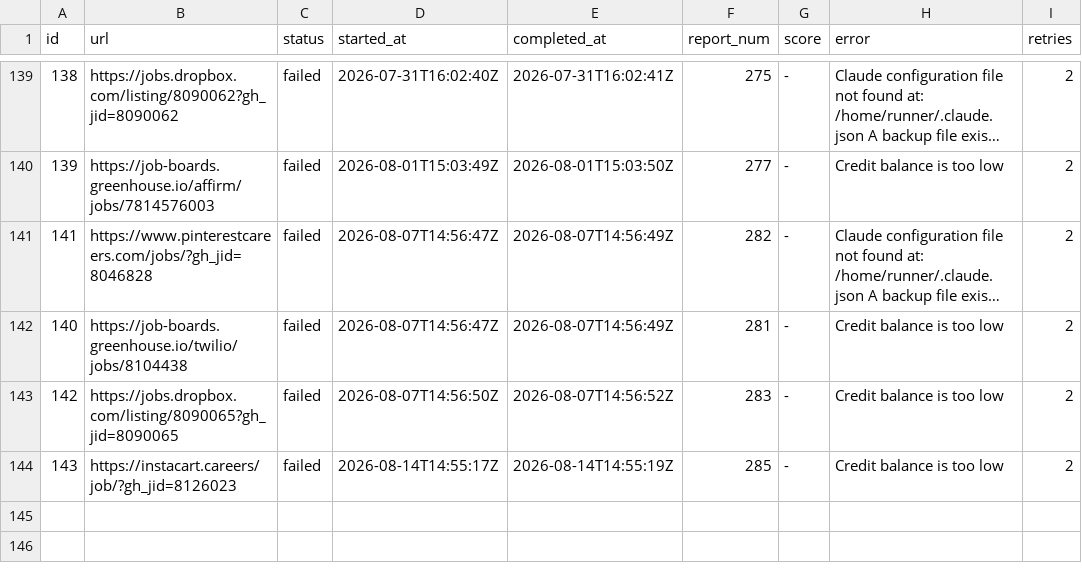
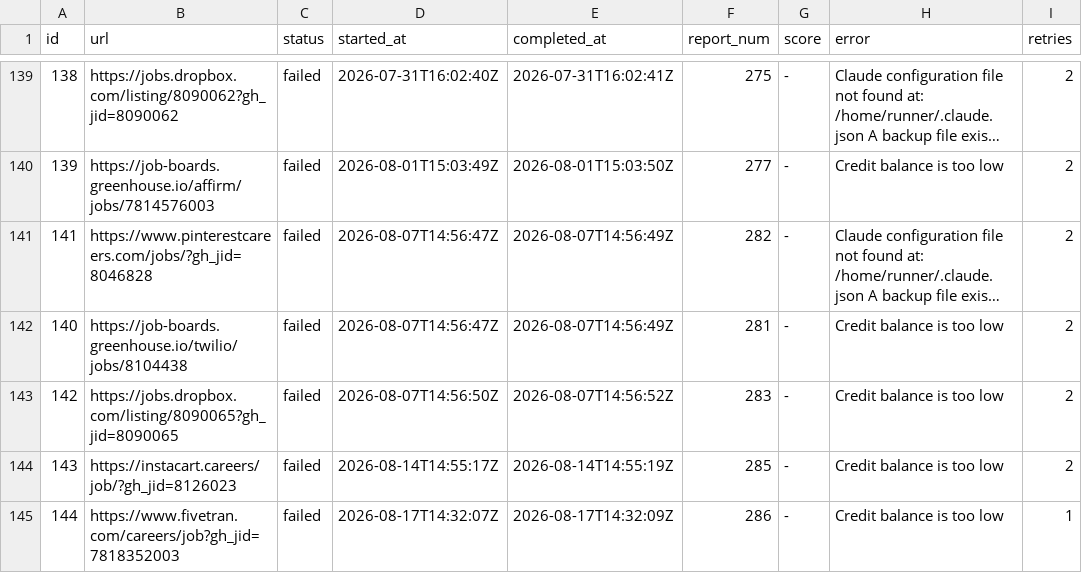
Before and after one commit to snigdhagaddam94/WorldOfAI, a TSV file: CareerOps/batch/batch-state.tsv, drawn as a sheet; only a part is shown, gaps mark what is left out; long unchanged cells end in …; the diff names each change by its address in the sheet, - before the commit and + after, or states it on an @@ line.

```diff
--- a/CareerOps/batch/batch-state.tsv
+++ b/CareerOps/batch/batch-state.tsv
+row 145: 144 | https://www.fivetran.com/careers/job?gh_jid=7818352003 | failed | 2026-08-17T14:32:07Z | 2026-08-17T14:32:09Z | 286 | - | Credit balance is too low | 1
```
Also changed, not shown: CareerOps/batch/batch-input.tsv, CareerOps/data/scan-history.tsv, 1 other file.
